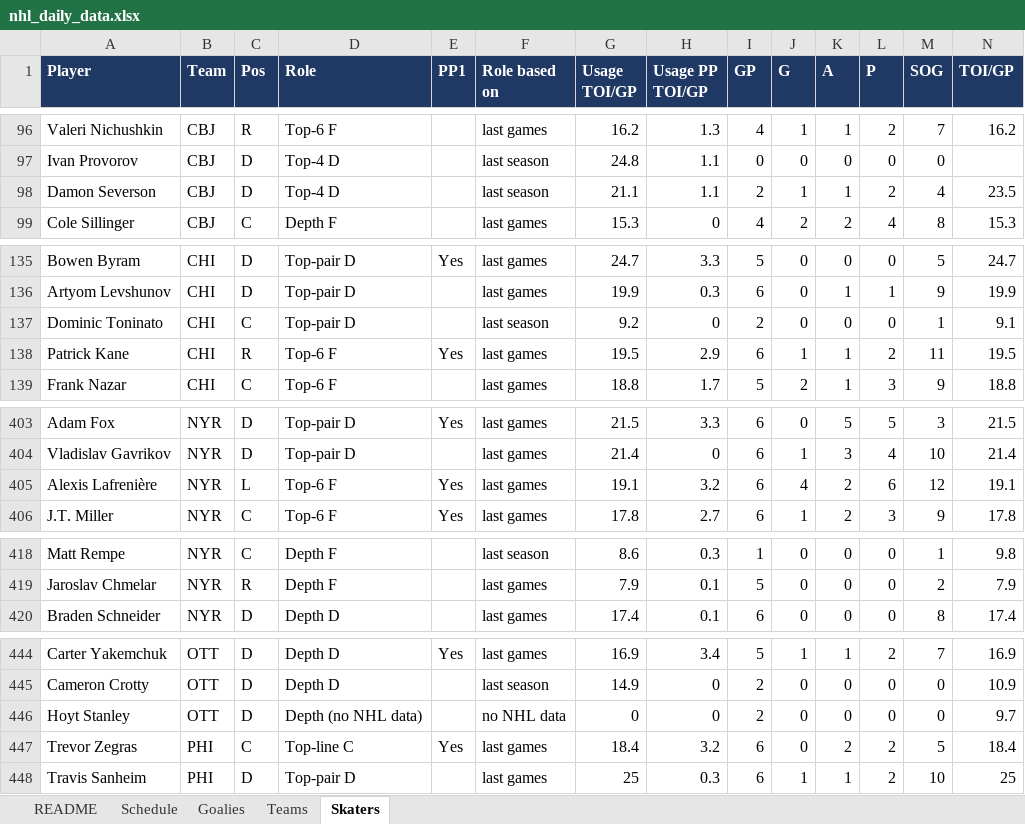
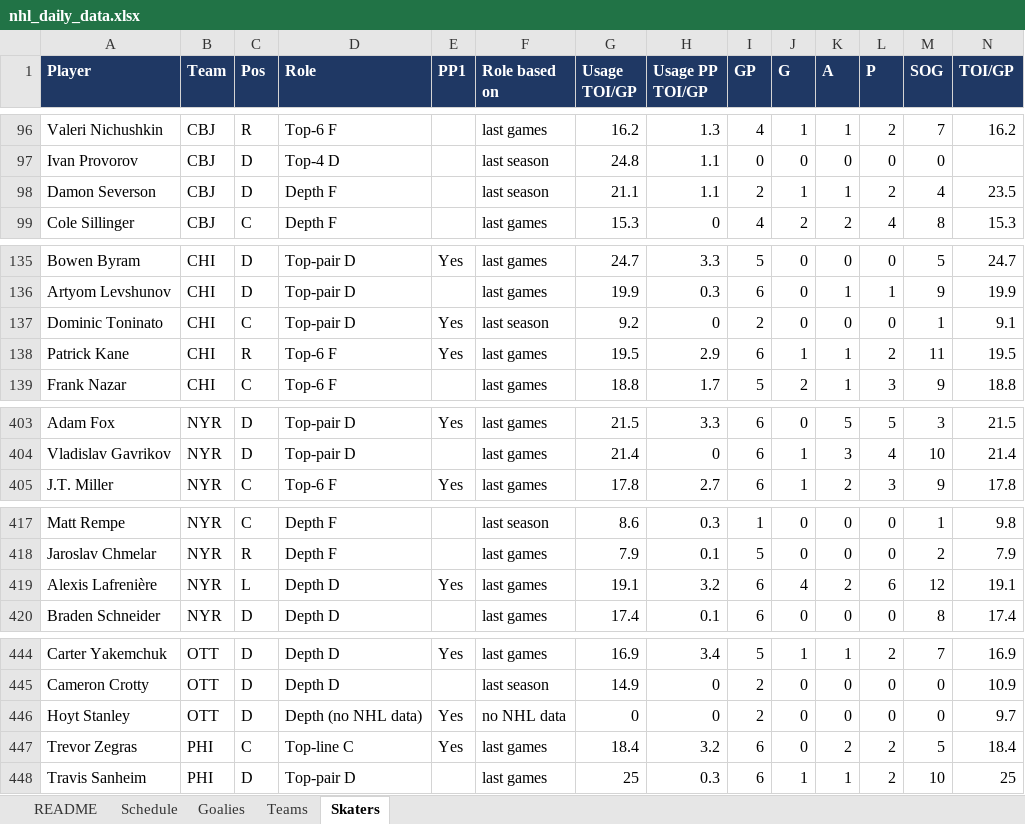
Before and after one commit to vimmer77/nhl-data, an Excel workbook: output/nhl_daily_data.xlsx, sheet Skaters, drawn as a sheet; only a part is shown, gaps mark what is left out; values as stored, in another font and other column widths than the file's, no borders; removed rows and columns are numbered as before the commit, all else as after; rows hold the shown columns only; the diff names each change by its address in the sheet, - before the commit and + after, or states it on an @@ line.

```diff
--- a/output/nhl_daily_data.xlsx (sheet Skaters)
+++ b/output/nhl_daily_data.xlsx (sheet Skaters)
-D98 (Role): Top-4 D
+D98 (Role): Depth F
-E137 (PP1): (empty)
+E137 (PP1): Yes
-row 405: Alexis Lafrenière | NYR | L | Top-6 F | Yes | last games | 19.1 | 3.2 | 6 | 4 | 2 | 6 | 12 | 19.1
+row 419: Alexis Lafrenière | NYR | L | Depth D | Yes | last games | 19.1 | 3.2 | 6 | 4 | 2 | 6 | 12 | 19.1
-E446 (PP1): (empty)
+E446 (PP1): Yes
```
Also changed, not shown: sheet README, 5 other files.
